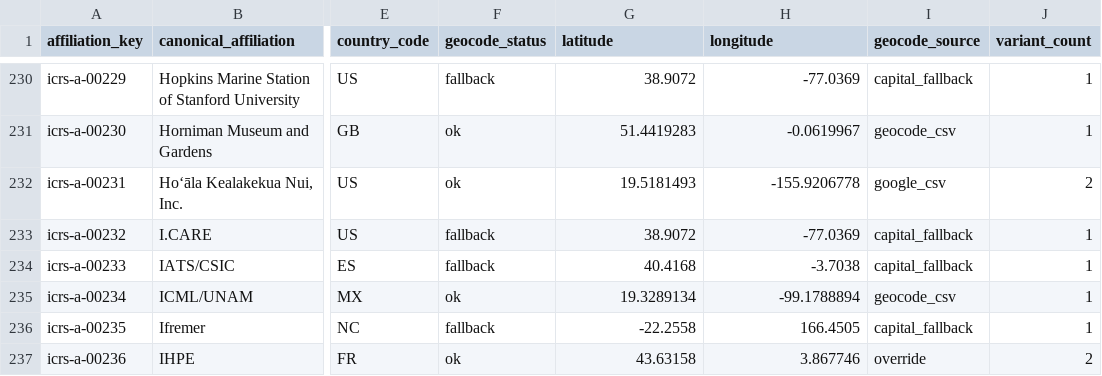
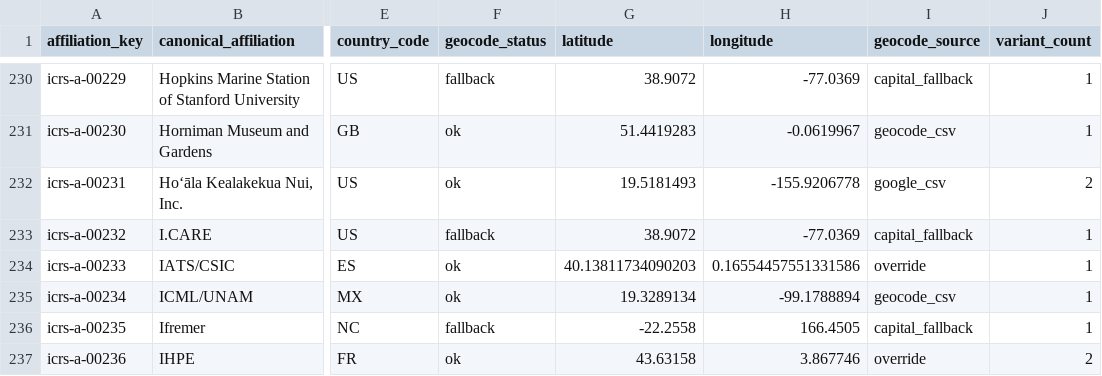
Before and after one commit to orlando-code/explore-icrs-2026, a CSV file: data/registry/affiliation_registry.csv, drawn as a sheet; only a part is shown, gaps mark what is left out; the diff names each change by its address in the sheet, - before the commit and + after, or states it on an @@ line.

```diff
--- a/data/registry/affiliation_registry.csv
+++ b/data/registry/affiliation_registry.csv
-F234 (geocode_status): fallback
+F234 (geocode_status): ok
-G234 (latitude): 40.4168
+G234 (latitude): 40.13811734090203
-H234 (longitude): -3.7038
+H234 (longitude): 0.16554457551331586
-I234 (geocode_source): capital_fallback
+I234 (geocode_source): override
```
Also changed, not shown: data/geocodes/affiliation_geocodes_manual_01.csv, 3 other files.
